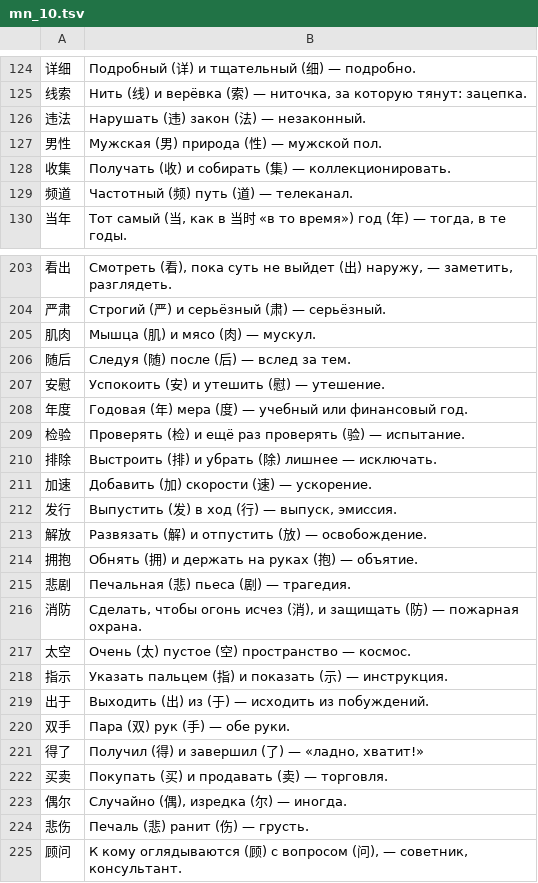
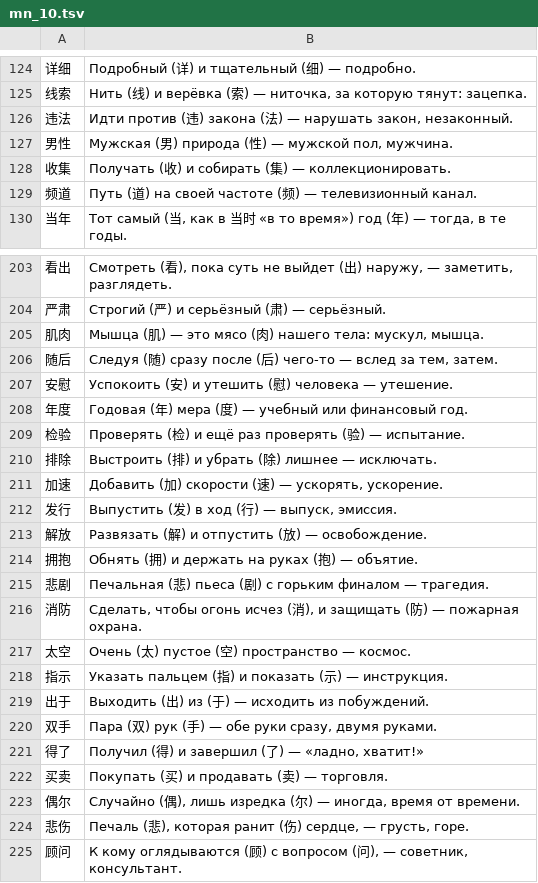
Before and after one commit to MaVRodIch1/china, a TSV file: tools/content/mn_10.tsv, drawn as a sheet; only a part is shown, gaps mark what is left out; the diff covers the shown part only.

```diff
--- a/tools/content/mn_10.tsv
+++ b/tools/content/mn_10.tsv
@@ -125,6 +125,6 @@
 线索	Нить (线) и верёвка (索) — ниточка, за которую тянут: зацепка.
-违法	Нарушать (违) закон (法) — незаконный.
-男性	Мужская (男) природа (性) — мужской пол.
+违法	Идти против (违) закона (法) — нарушать закон, незаконный.
+男性	Мужская (男) природа (性) — мужской пол, мужчина.
 收集	Получать (收) и собирать (集) — коллекционировать.
-频道	Частотный (频) путь (道) — телеканал.
+频道	Путь (道) на своей частоте (频) — телевизионный канал.
 当年	Тот самый (当, как в 当时 «в то время») год (年) — тогда, в те годы.
@@ -204,5 +204,5 @@
 严肃	Строгий (严) и серьёзный (肃) — серьёзный.
-肌肉	Мышца (肌) и мясо (肉) — мускул.
-随后	Следуя (随) после (后) — вслед за тем.
-安慰	Успокоить (安) и утешить (慰) — утешение.
+肌肉	Мышца (肌) — это мясо (肉) нашего тела: мускул, мышца.
+随后	Следуя (随) сразу после (后) чего-то — вслед за тем, затем.
+安慰	Успокоить (安) и утешить (慰) человека — утешение.
 年度	Годовая (年) мера (度) — учебный или финансовый год.
@@ -210,3 +210,3 @@
 排除	Выстроить (排) и убрать (除) лишнее — исключать.
-加速	Добавить (加) скорости (速) — ускорение.
+加速	Добавить (加) скорости (速) — ускорять, ускорение.
 发行	Выпустить (发) в ход (行) — выпуск, эмиссия.
@@ -214,3 +214,3 @@
 拥抱	Обнять (拥) и держать на руках (抱) — объятие.
-悲剧	Печальная (悲) пьеса (剧) — трагедия.
+悲剧	Печальная (悲) пьеса (剧) с горьким финалом — трагедия.
 消防	Сделать, чтобы огонь исчез (消), и защищать (防) — пожарная охрана.
@@ -219,7 +219,7 @@
 出于	Выходить (出) из (于) — исходить из побуждений.
-双手	Пара (双) рук (手) — обе руки.
+双手	Пара (双) рук (手) — обе руки сразу, двумя руками.
 得了	Получил (得) и завершил (了) — «ладно, хватит!»
 买卖	Покупать (买) и продавать (卖) — торговля.
-偶尔	Случайно (偶), изредка (尔) — иногда.
-悲伤	Печаль (悲) ранит (伤) — грусть.
+偶尔	Случайно (偶), лишь изредка (尔) — иногда, время от времени.
+悲伤	Печаль (悲), которая ранит (伤) сердце, — грусть, горе.
 顾问	К кому оглядываются (顾) с вопросом (问), — советник, консультант.
```
Also changed, not shown: 59 edited cells elsewhere in this file, tools/content/csent_01.tsv, 3 other files.
